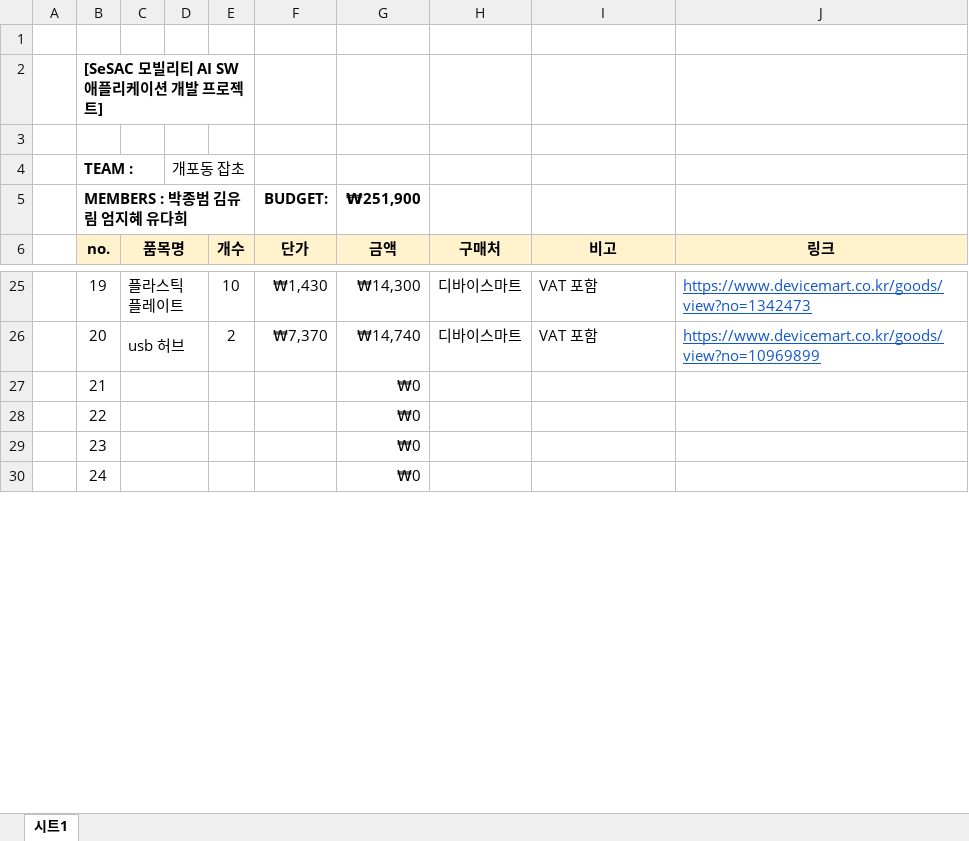
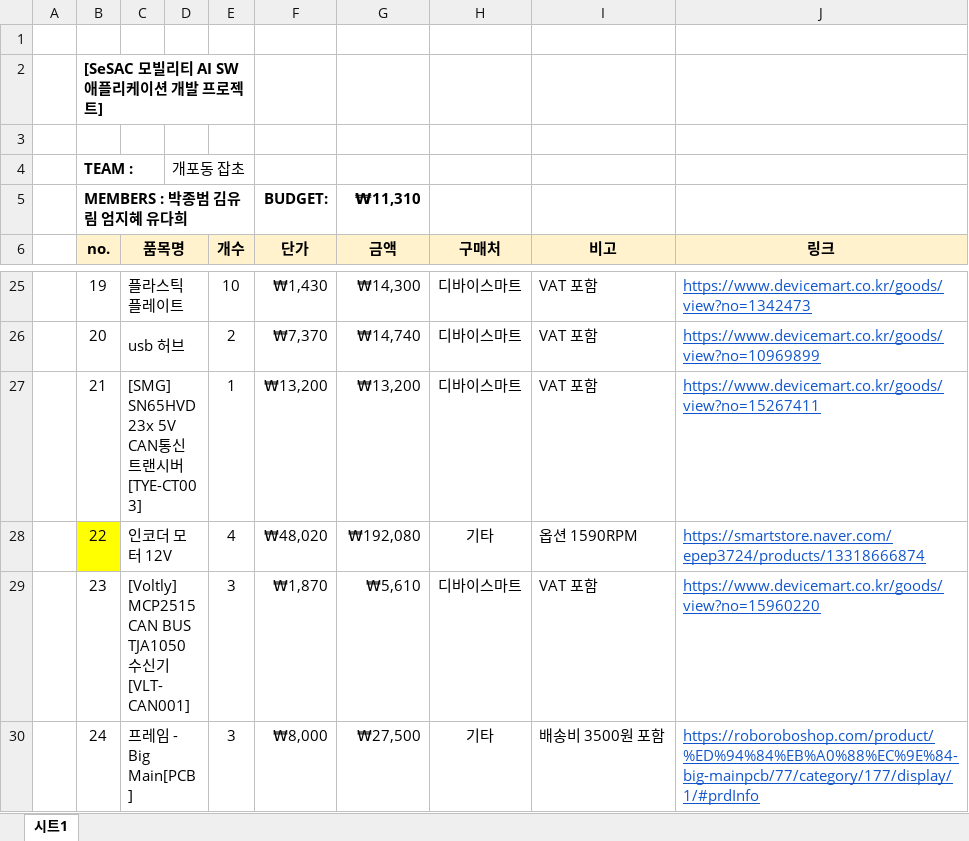
Before and after one commit to gaepo-japcho/ACC-docs, an Excel workbook: 새싹_부품_리스트.xlsx, sheet 시트1, drawn as a sheet; only a part is shown, gaps mark what is left out; values as stored, in another font and other column widths than the file's, no borders; the diff covers the shown part only; the diff names each change by its address in the sheet, - before the commit and + after, or states it on an @@ line.

Commit message:
chore: update component list

```diff
--- a/새싹_부품_리스트.xlsx (sheet 시트1)
+++ b/새싹_부품_리스트.xlsx (sheet 시트1)
-G5 (금액): ₩251,900
+G5 (금액): ₩11,310
-C27 (품목명): (empty)
+C27 (품목명): [SMG] SN65HVD23x 5V CAN통신 트랜시버 [TYE-CT003]
-E27 (개수): (empty)
+E27 (개수): 1
-F27 (단가): (empty)
+F27 (단가): ₩13,200
-G27 (금액): ₩0
+G27 (금액): ₩13,200
-H27 (구매처): (empty)
+H27 (구매처): 디바이스마트
-I27 (비고): (empty)
+I27 (비고): VAT 포함
-J27 (링크): (empty)
+J27 (링크): https://www.devicemart.co.kr/goods/view?no=15267411
-B28 fill: none
+B28 fill: #FFFF00
-C28 (품목명): (empty)
+C28 (품목명): 인코더 모터 12V
-E28 (개수): (empty)
+E28 (개수): 4
-F28 (단가): (empty)
+F28 (단가): ₩48,020
-G28 (금액): ₩0
+G28 (금액): ₩192,080
-H28 (구매처): (empty)
+H28 (구매처): 기타
-I28 (비고): (empty)
+I28 (비고): 옵션 1590RPM
-J28 (링크): (empty)
+J28 (링크): https://smartstore.naver.com/epep3724/products/13318666874
-C29 (품목명): (empty)
+C29 (품목명): [Voltly] MCP2515 CAN BUS TJA1050 수신기 [VLT-CAN001]
-E29:E30 (개수): (empty)
+E29:E30 (개수): 3
-F29 (단가): (empty)
+F29 (단가): ₩1,870
-G29 (금액): ₩0
+G29 (금액): ₩5,610
-H29 (구매처): (empty)
+H29 (구매처): 디바이스마트
-I29 (비고): (empty)
+I29 (비고): VAT 포함
-J29 (링크): (empty)
+J29 (링크): https://www.devicemart.co.kr/goods/view?no=15960220
-C30 (품목명): (empty)
+C30 (품목명): 프레임 - Big Main[PCB]
-F30 (단가): (empty)
+F30 (단가): ₩8,000
-G30 (금액): ₩0
+G30 (금액): ₩27,500
-H30 (구매처): (empty)
+H30 (구매처): 기타
-I30 (비고): (empty)
+I30 (비고): 배송비 3500원 포함
-J30 (링크): (empty)
+J30 (링크): https://roboroboshop.com/product/%ED%94%84%EB%A0%88%EC%9E%84-big-mainpcb/77/category/177/display/1/#prdInfo
```
Also changed, not shown: 1 added row and 8 edited cells elsewhere in this sheet.
